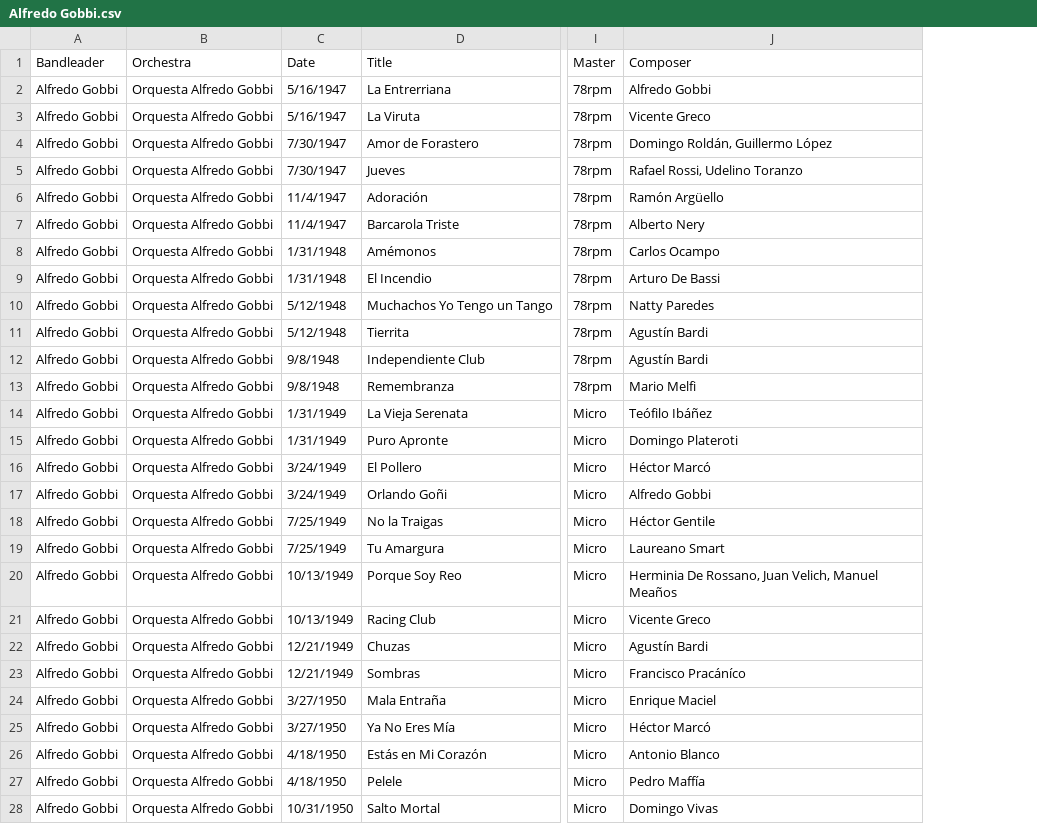
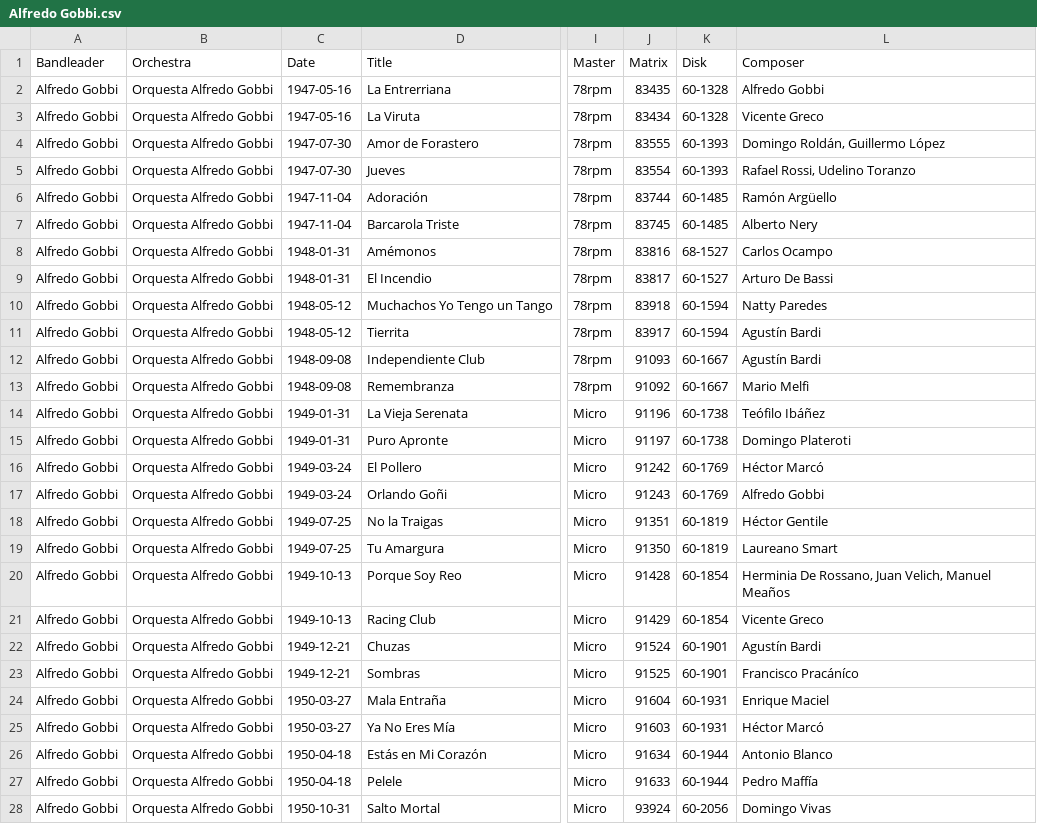
Before and after one commit to sericson0/tango-discographies, a CSV file: csv_files/Alfredo Gobbi.csv, drawn as a sheet; only a part is shown, gaps mark what is left out; the diff covers the shown part only; the diff names each change by its address in the sheet, - before the commit and + after, or states it on an @@ line.

```diff
--- a/csv_files/Alfredo Gobbi.csv
+++ b/csv_files/Alfredo Gobbi.csv
+column J (Matrix), rows 2-28: 83435 | 83434 | 83555 | 83554 | 83744 | 83745 | 83816 | 83817 | 83918 | 83917 | 91093 | 91092 | 91196 | 91197 | 91242 | 91243 | 91351 | 91350 | 91428 | 91429 | 91524 | 91525 | 91604 | 91603 | 91634 | 91633 | 93924
+column K (Disk), rows 2-28: 60-1328 | 60-1328 | 60-1393 | 60-1393 | 60-1485 | 60-1485 | 68-1527 | 60-1527 | 60-1594 | 60-1594 | 60-1667 | 60-1667 | 60-1738 | 60-1738 | 60-1769 | 60-1769 | 60-1819 | 60-1819 | 60-1854 | 60-1854 | 60-1901 | 60-1901 | 60-1931 | 60-1931 | 60-1944 | 60-1944 | 60-2056
-C2:C3 (Date): 5/16/1947
+C2:C3 (Date): 1947-05-16
-C4:C5 (Date): 7/30/1947
+C4:C5 (Date): 1947-07-30
-C6:C7 (Date): 11/4/1947
+C6:C7 (Date): 1947-11-04
-C8:C9 (Date): 1/31/1948
+C8:C9 (Date): 1948-01-31
-C10:C11 (Date): 5/12/1948
+C10:C11 (Date): 1948-05-12
-C12:C13 (Date): 9/8/1948
+C12:C13 (Date): 1948-09-08
-C14:C15 (Date): 1/31/1949
+C14:C15 (Date): 1949-01-31
-C16:C17 (Date): 3/24/1949
+C16:C17 (Date): 1949-03-24
-C18:C19 (Date): 7/25/1949
+C18:C19 (Date): 1949-07-25
-C20:C21 (Date): 10/13/1949
+C20:C21 (Date): 1949-10-13
-C22:C23 (Date): 12/21/1949
+C22:C23 (Date): 1949-12-21
-C24:C25 (Date): 3/27/1950
+C24:C25 (Date): 1950-03-27
-C26:C27 (Date): 4/18/1950
+C26:C27 (Date): 1950-04-18
-C28 (Date): 10/31/1950
+C28 (Date): 1950-10-31
```
Also changed, not shown: 55 edited cells elsewhere in this file, csv_files/Adolfo Carabelli.csv, csv_files/Alfredo De Angelis.csv, 4 other files.
